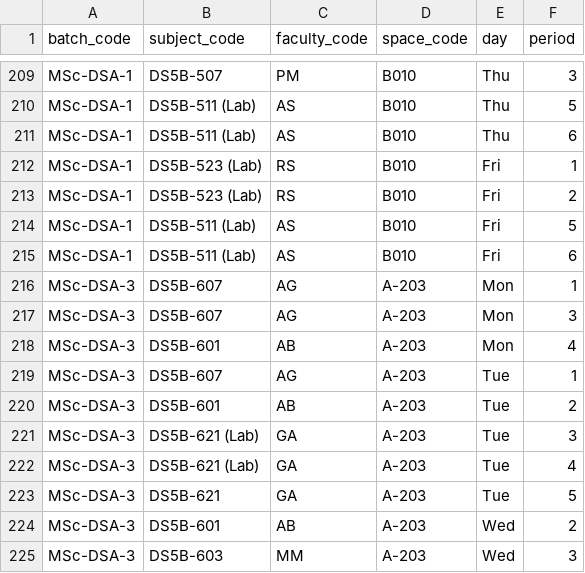
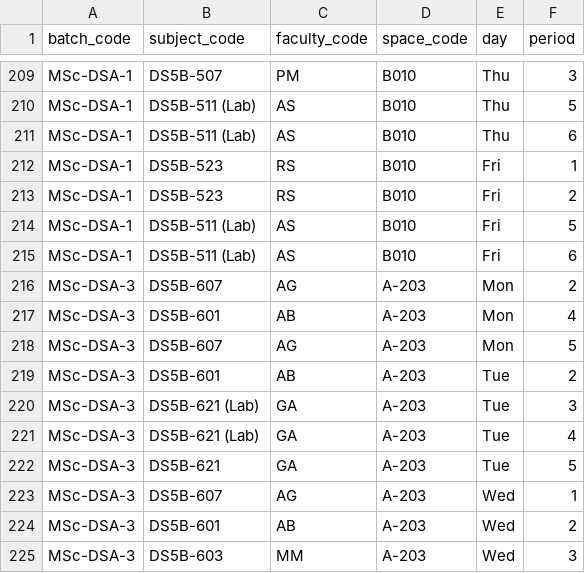
Before and after one commit to veeviiiii/SEM3T3-project-frontend, a CSV file: public/sample_timetable.csv, drawn as a sheet; only a part is shown, gaps mark what is left out; the diff covers the shown part only.

```diff
--- a/public/sample_timetable.csv
+++ b/public/sample_timetable.csv
@@ -211,10 +211,9 @@ MSc-DSA-1,DS5B-511 (Lab),AS,B010,Thu,5
 MSc-DSA-1,DS5B-511 (Lab),AS,B010,Thu,6
-MSc-DSA-1,DS5B-523 (Lab),RS,B010,Fri,1
-MSc-DSA-1,DS5B-523 (Lab),RS,B010,Fri,2
+MSc-DSA-1,DS5B-523,RS,B010,Fri,1
+MSc-DSA-1,DS5B-523,RS,B010,Fri,2
 MSc-DSA-1,DS5B-511 (Lab),AS,B010,Fri,5
 MSc-DSA-1,DS5B-511 (Lab),AS,B010,Fri,6
-MSc-DSA-3,DS5B-607,AG,A-203,Mon,1
-MSc-DSA-3,DS5B-607,AG,A-203,Mon,3
+MSc-DSA-3,DS5B-607,AG,A-203,Mon,2
 MSc-DSA-3,DS5B-601,AB,A-203,Mon,4
-MSc-DSA-3,DS5B-607,AG,A-203,Tue,1
+MSc-DSA-3,DS5B-607,AG,A-203,Mon,5
 MSc-DSA-3,DS5B-601,AB,A-203,Tue,2
@@ -223,2 +222,3 @@ MSc-DSA-3,DS5B-621 (Lab),GA,A-203,Tue,4
 MSc-DSA-3,DS5B-621,GA,A-203,Tue,5
+MSc-DSA-3,DS5B-607,AG,A-203,Wed,1
 MSc-DSA-3,DS5B-601,AB,A-203,Wed,2
```
Also changed, not shown: 40 edited cells elsewhere in this file, 20 other files.
